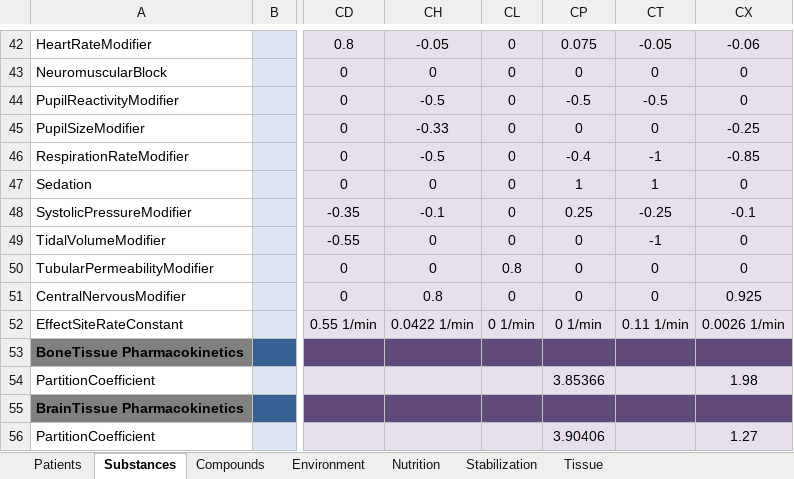
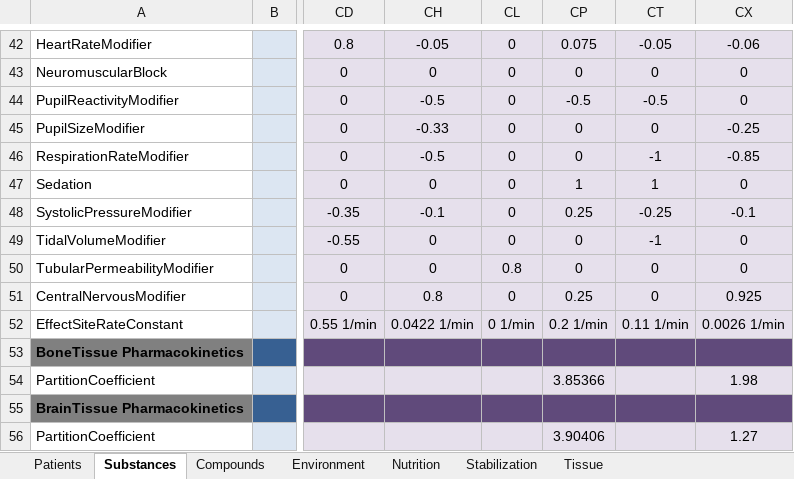
Before and after one commit to BioGearsEngine/core, an Excel workbook: share/data/BioGears.xlsx, sheet Substances, drawn as a sheet; only a part is shown, gaps mark what is left out; values as stored, in another font and other column widths than the file's, no borders; the diff names each change by its address in the sheet, - before the commit and + after, or states it on an @@ line.

```diff
--- a/share/data/BioGears.xlsx (sheet Substances)
+++ b/share/data/BioGears.xlsx (sheet Substances)
-CP46: -0.4
+CP46: 0
-CP51: 0
+CP51: 0.25
-CP52: 0 1/min
+CP52: 0.2 1/min
```
Also changed, not shown: 1 other file.
